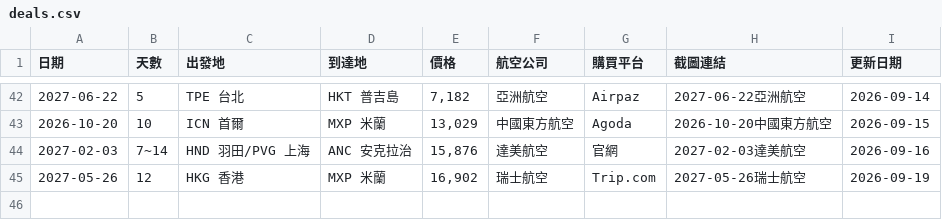
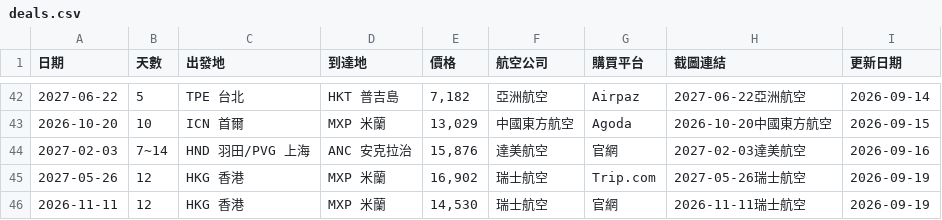
Before and after one commit to SAOJSM/FlightDealAsia, a CSV file: data/deals.csv, drawn as a sheet; only a part is shown, gaps mark what is left out; the diff names each change by its address in the sheet, - before the commit and + after, or states it on an @@ line.

Commit message:
chore: update deals from Telegram Bot (2026-09-19 01:24:02)

```diff
--- a/data/deals.csv
+++ b/data/deals.csv
+row 46: 2026-11-11 | 12 | HKG 香港 | MXP 米蘭 | 14,530 | 瑞士航空 | 官網 | 2026-11-11瑞士航空 | 2026-09-19
```
Also changed, not shown: 2 other files.
